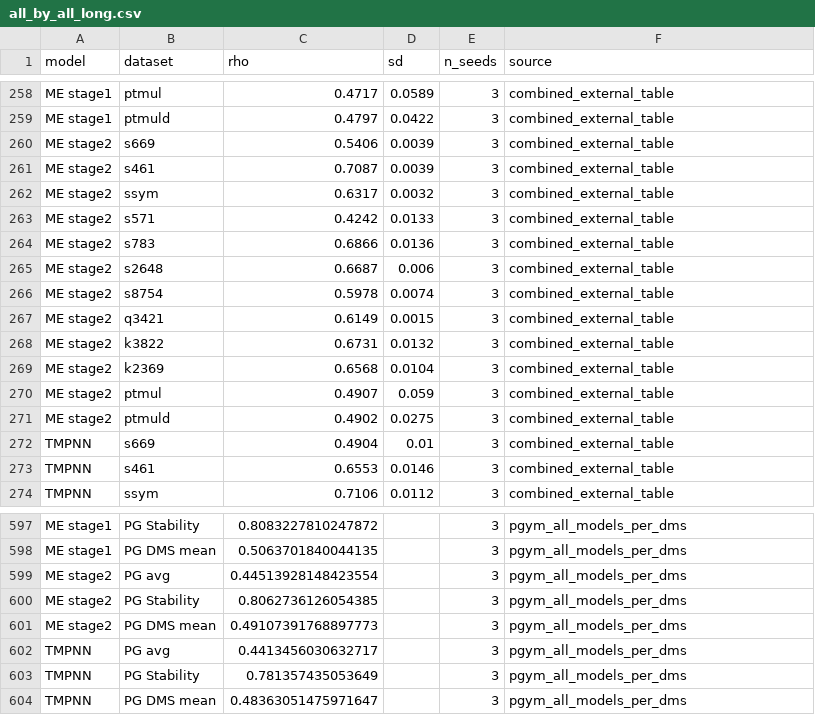
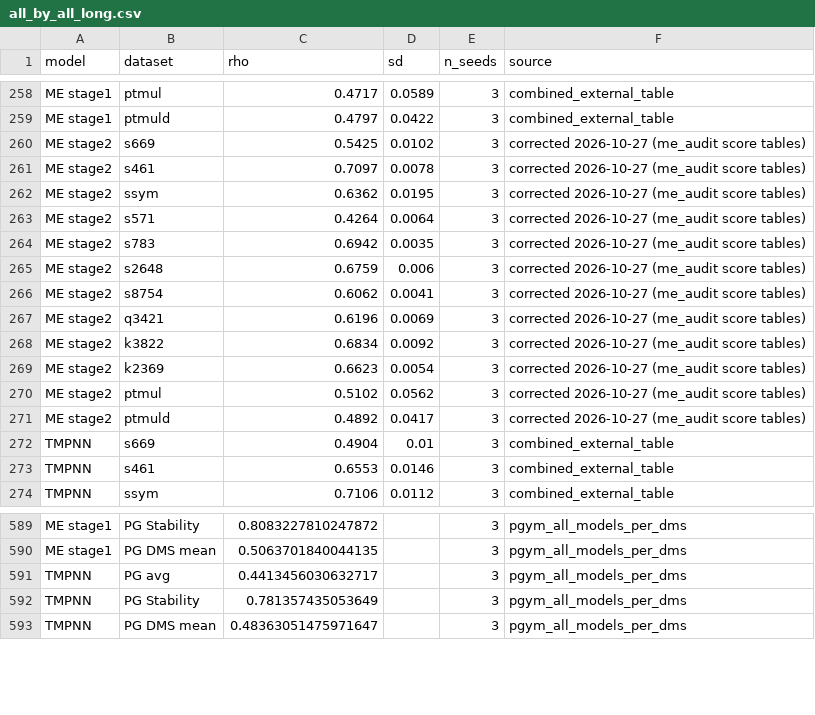
Before and after one commit to SKTeamLab/esm-msr, a CSV file: docs/benchmarks/all_by_all_long.csv, drawn as a sheet; only a part is shown, gaps mark what is left out; the diff covers the shown part only.

```diff
--- a/docs/benchmarks/all_by_all_long.csv
+++ b/docs/benchmarks/all_by_all_long.csv
@@ -259,14 +259,14 @@ ME stage1,ptmul,0.4717,0.0589,3,combined_external_table
 ME stage1,ptmuld,0.4797,0.0422,3,combined_external_table
-ME stage2,s669,0.5406,0.0039,3,combined_external_table
-ME stage2,s461,0.7087,0.0039,3,combined_external_table
-ME stage2,ssym,0.6317,0.0032,3,combined_external_table
-ME stage2,s571,0.4242,0.0133,3,combined_external_table
-ME stage2,s783,0.6866,0.0136,3,combined_external_table
-ME stage2,s2648,0.6687,0.006,3,combined_external_table
-ME stage2,s8754,0.5978,0.0074,3,combined_external_table
-ME stage2,q3421,0.6149,0.0015,3,combined_external_table
-ME stage2,k3822,0.6731,0.0132,3,combined_external_table
-ME stage2,k2369,0.6568,0.0104,3,combined_external_table
-ME stage2,ptmul,0.4907,0.059,3,combined_external_table
-ME stage2,ptmuld,0.4902,0.0275,3,combined_external_table
+ME stage2,s669,0.5425,0.0102,3,corrected 2026-10-27 (me_audit score tables)
+ME stage2,s461,0.7097,0.0078,3,corrected 2026-10-27 (me_audit score tables)
+ME stage2,ssym,0.6362,0.0195,3,corrected 2026-10-27 (me_audit score tables)
+ME stage2,s571,0.4264,0.0064,3,corrected 2026-10-27 (me_audit score tables)
+ME stage2,s783,0.6942,0.0035,3,corrected 2026-10-27 (me_audit score tables)
+ME stage2,s2648,0.6759,0.006,3,corrected 2026-10-27 (me_audit score tables)
+ME stage2,s8754,0.6062,0.0041,3,corrected 2026-10-27 (me_audit score tables)
+ME stage2,q3421,0.6196,0.0069,3,corrected 2026-10-27 (me_audit score tables)
+ME stage2,k3822,0.6834,0.0092,3,corrected 2026-10-27 (me_audit score tables)
+ME stage2,k2369,0.6623,0.0054,3,corrected 2026-10-27 (me_audit score tables)
+ME stage2,ptmul,0.5102,0.0562,3,corrected 2026-10-27 (me_audit score tables)
+ME stage2,ptmuld,0.4892,0.0417,3,corrected 2026-10-27 (me_audit score tables)
 TMPNN,s669,0.4904,0.01,3,combined_external_table
@@ -598,5 +590,2 @@ ME stage1,PG Stability,0.8083227810247872,,3,pgym_all_models_per_dms
 ME stage1,PG DMS mean,0.5063701840044135,,3,pgym_all_models_per_dms
-ME stage2,PG avg,0.44513928148423554,,3,pgym_all_models_per_dms
-ME stage2,PG Stability,0.8062736126054385,,3,pgym_all_models_per_dms
-ME stage2,PG DMS mean,0.49107391768897773,,3,pgym_all_models_per_dms
 TMPNN,PG avg,0.4413456030632717,,3,pgym_all_models_per_dms
```
Also changed, not shown: 8 removed rows and 70 edited cells elsewhere in this file, 1 other file.
